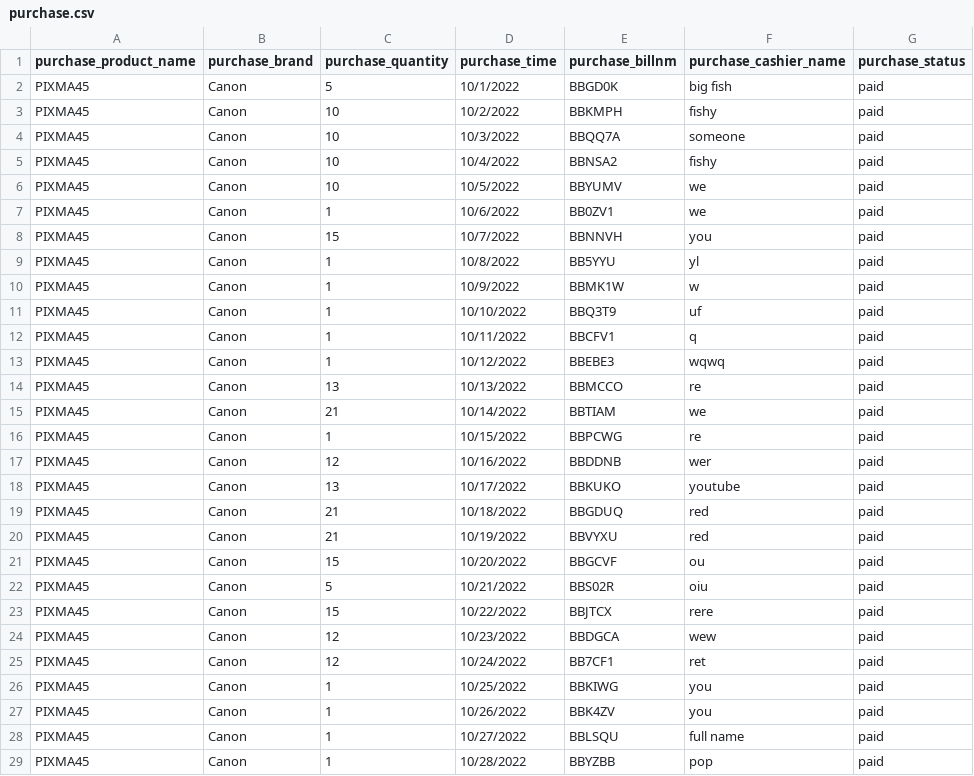
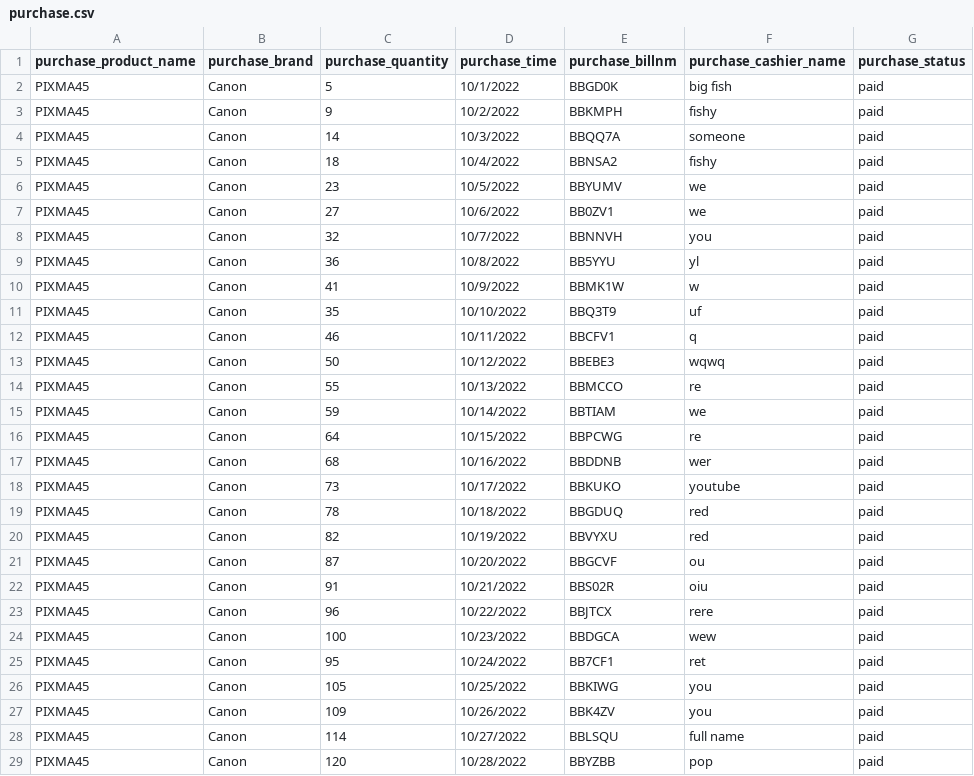
Before and after one commit to big-fish-00/303COM, a CSV file: purchase.csv, drawn as a sheet; only a part is shown; the diff covers the shown part only.

```diff
--- a/purchase.csv
+++ b/purchase.csv
@@ -2,28 +2,28 @@ purchase_product_name,purchase_brand,purchase_quantity,purchase_time,purchase_bi
 PIXMA45,Canon,5,10/1/2022,BBGD0K,big fish,paid
-PIXMA45,Canon,10,10/2/2022,BBKMPH,fishy,paid
-PIXMA45,Canon,10,10/3/2022,BBQQ7A,someone,paid
-PIXMA45,Canon,10,10/4/2022,BBNSA2,fishy,paid
-PIXMA45,Canon,10,10/5/2022,BBYUMV,we,paid
-PIXMA45,Canon,1,10/6/2022,BB0ZV1,we,paid
-PIXMA45,Canon,15,10/7/2022,BBNNVH,you,paid
-PIXMA45,Canon,1,10/8/2022,BB5YYU,yl,paid
-PIXMA45,Canon,1,10/9/2022,BBMK1W,w,paid
-PIXMA45,Canon,1,10/10/2022,BBQ3T9,uf,paid
-PIXMA45,Canon,1,10/11/2022,BBCFV1,q,paid
-PIXMA45,Canon,1,10/12/2022,BBEBE3,wqwq,paid
-PIXMA45,Canon,13,10/13/2022,BBMCCO,re,paid
-PIXMA45,Canon,21,10/14/2022,BBTIAM,we,paid
-PIXMA45,Canon,1,10/15/2022,BBPCWG,re,paid
-PIXMA45,Canon,12,10/16/2022,BBDDNB,wer,paid
-PIXMA45,Canon,13,10/17/2022,BBKUKO,youtube,paid
-PIXMA45,Canon,21,10/18/2022,BBGDUQ,red,paid
-PIXMA45,Canon,21,10/19/2022,BBVYXU,red,paid
-PIXMA45,Canon,15,10/20/2022,BBGCVF,ou,paid
-PIXMA45,Canon,5,10/21/2022,BBS02R,oiu,paid
-PIXMA45,Canon,15,10/22/2022,BBJTCX,rere,paid
-PIXMA45,Canon,12,10/23/2022,BBDGCA,wew,paid
-PIXMA45,Canon,12,10/24/2022,BB7CF1,ret,paid
-PIXMA45,Canon,1,10/25/2022,BBKIWG,you,paid
-PIXMA45,Canon,1,10/26/2022,BBK4ZV,you,paid
-PIXMA45,Canon,1,10/27/2022,BBLSQU,full name,paid
-PIXMA45,Canon,1,10/28/2022,BBYZBB,pop,paid
+PIXMA45,Canon,9,10/2/2022,BBKMPH,fishy,paid
+PIXMA45,Canon,14,10/3/2022,BBQQ7A,someone,paid
+PIXMA45,Canon,18,10/4/2022,BBNSA2,fishy,paid
+PIXMA45,Canon,23,10/5/2022,BBYUMV,we,paid
+PIXMA45,Canon,27,10/6/2022,BB0ZV1,we,paid
+PIXMA45,Canon,32,10/7/2022,BBNNVH,you,paid
+PIXMA45,Canon,36,10/8/2022,BB5YYU,yl,paid
+PIXMA45,Canon,41,10/9/2022,BBMK1W,w,paid
+PIXMA45,Canon,35,10/10/2022,BBQ3T9,uf,paid
+PIXMA45,Canon,46,10/11/2022,BBCFV1,q,paid
+PIXMA45,Canon,50,10/12/2022,BBEBE3,wqwq,paid
+PIXMA45,Canon,55,10/13/2022,BBMCCO,re,paid
+PIXMA45,Canon,59,10/14/2022,BBTIAM,we,paid
+PIXMA45,Canon,64,10/15/2022,BBPCWG,re,paid
+PIXMA45,Canon,68,10/16/2022,BBDDNB,wer,paid
+PIXMA45,Canon,73,10/17/2022,BBKUKO,youtube,paid
+PIXMA45,Canon,78,10/18/2022,BBGDUQ,red,paid
+PIXMA45,Canon,82,10/19/2022,BBVYXU,red,paid
+PIXMA45,Canon,87,10/20/2022,BBGCVF,ou,paid
+PIXMA45,Canon,91,10/21/2022,BBS02R,oiu,paid
+PIXMA45,Canon,96,10/22/2022,BBJTCX,rere,paid
+PIXMA45,Canon,100,10/23/2022,BBDGCA,wew,paid
+PIXMA45,Canon,95,10/24/2022,BB7CF1,ret,paid
+PIXMA45,Canon,105,10/25/2022,BBKIWG,you,paid
+PIXMA45,Canon,109,10/26/2022,BBK4ZV,you,paid
+PIXMA45,Canon,114,10/27/2022,BBLSQU,full name,paid
+PIXMA45,Canon,120,10/28/2022,BBYZBB,pop,paid
```
Also changed, not shown: 3 edited cells elsewhere in this file, 13 other files.
